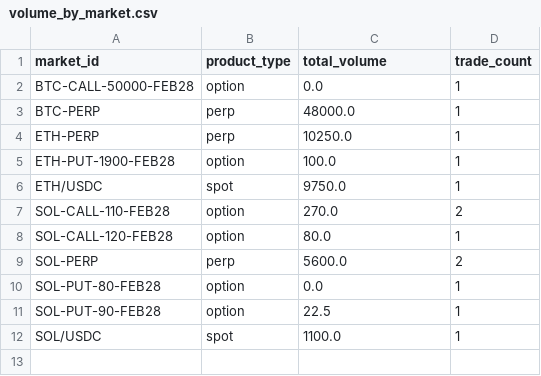
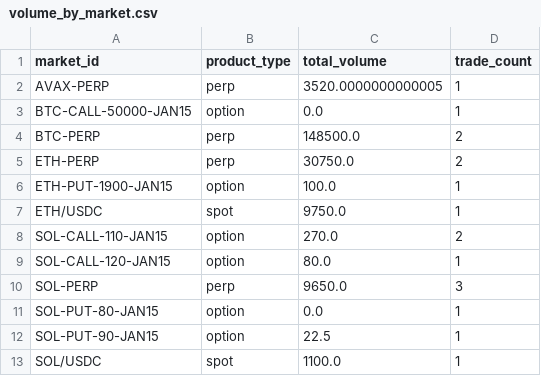
Before and after one commit to FirstBML/Deriverse-Trading-System-Analysis, a CSV file: deriverse-data-puller/data/analytics_output/volume_by_market.csv, drawn as a sheet.

```diff
--- a/deriverse-data-puller/data/analytics_output/volume_by_market.csv
+++ b/deriverse-data-puller/data/analytics_output/volume_by_market.csv
@@ -1,12 +1,13 @@
 market_id,product_type,total_volume,trade_count
-BTC-CALL-50000-FEB28,option,0.0,1
-BTC-PERP,perp,48000.0,1
-ETH-PERP,perp,10250.0,1
-ETH-PUT-1900-FEB28,option,100.0,1
+AVAX-PERP,perp,3520.0000000000005,1
+BTC-CALL-50000-JAN15,option,0.0,1
+BTC-PERP,perp,148500.0,2
+ETH-PERP,perp,30750.0,2
+ETH-PUT-1900-JAN15,option,100.0,1
 ETH/USDC,spot,9750.0,1
-SOL-CALL-110-FEB28,option,270.0,2
-SOL-CALL-120-FEB28,option,80.0,1
-SOL-PERP,perp,5600.0,2
-SOL-PUT-80-FEB28,option,0.0,1
-SOL-PUT-90-FEB28,option,22.5,1
+SOL-CALL-110-JAN15,option,270.0,2
+SOL-CALL-120-JAN15,option,80.0,1
+SOL-PERP,perp,9650.0,3
+SOL-PUT-80-JAN15,option,0.0,1
+SOL-PUT-90-JAN15,option,22.5,1
 SOL/USDC,spot,1100.0,1
```
Also changed, not shown: deriverse-data-puller/data/analytics_output/directional_bias.csv, deriverse-data-puller/data/analytics_output/fees_breakdown.csv, 14 other files.
